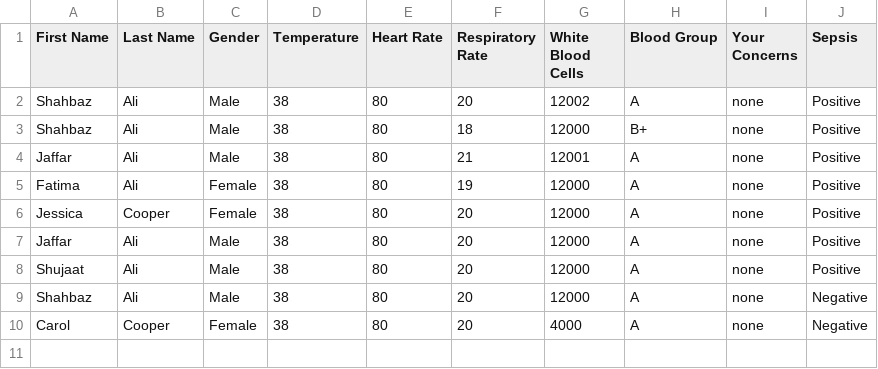
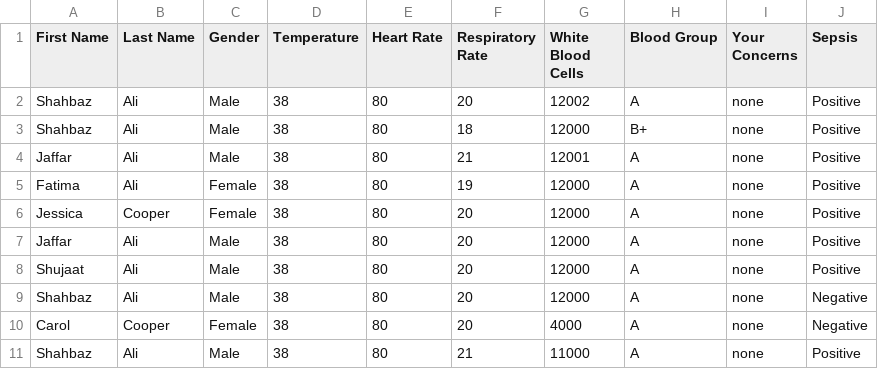
Before and after one commit to ShahbazShaddy/SepsisGuard-AI, a CSV file: static/data.csv, drawn as a sheet; the diff names each change by its address in the sheet, - before the commit and + after, or states it on an @@ line.

```diff
--- a/static/data.csv
+++ b/static/data.csv
+row 11: Shahbaz | Ali | Male | 38 | 80 | 21 | 11000 | A | none | Positive
```
Also changed, not shown: 2 other files.
